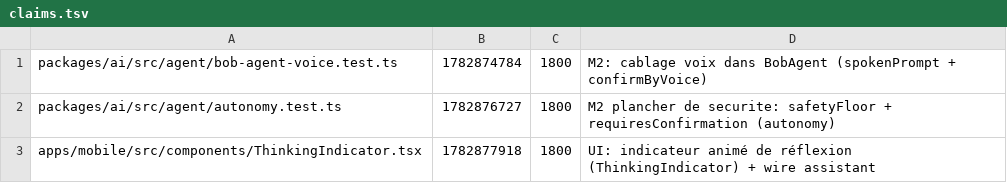
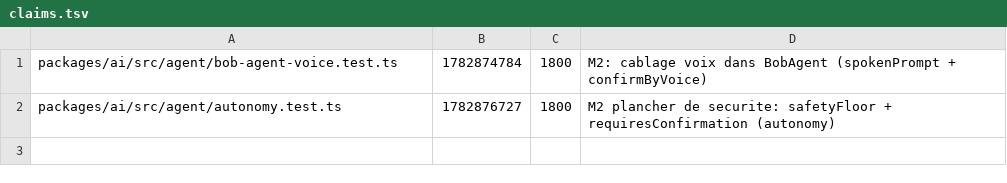
Before and after one commit to GLWebDevAgency/bob-pro, a TSV file: claims.tsv, drawn as a sheet.

Commit message:
release:apps/mobile/src/components/ThinkingIndicator.tsx

```diff
--- a/claims.tsv
+++ b/claims.tsv
@@ -2,2 +2 @@ packages/ai/src/agent/bob-agent-voice.test.ts	1782874784	1800	M2: cablage voix d
 packages/ai/src/agent/autonomy.test.ts	1782876727	1800	M2 plancher de securite: safetyFloor + requiresConfirmation (autonomy)
-apps/mobile/src/components/ThinkingIndicator.tsx	1782877918	1800	UI: indicateur animé de réflexion (ThinkingIndicator) + wire assistant
```
Also changed, not shown: 1 other file.
